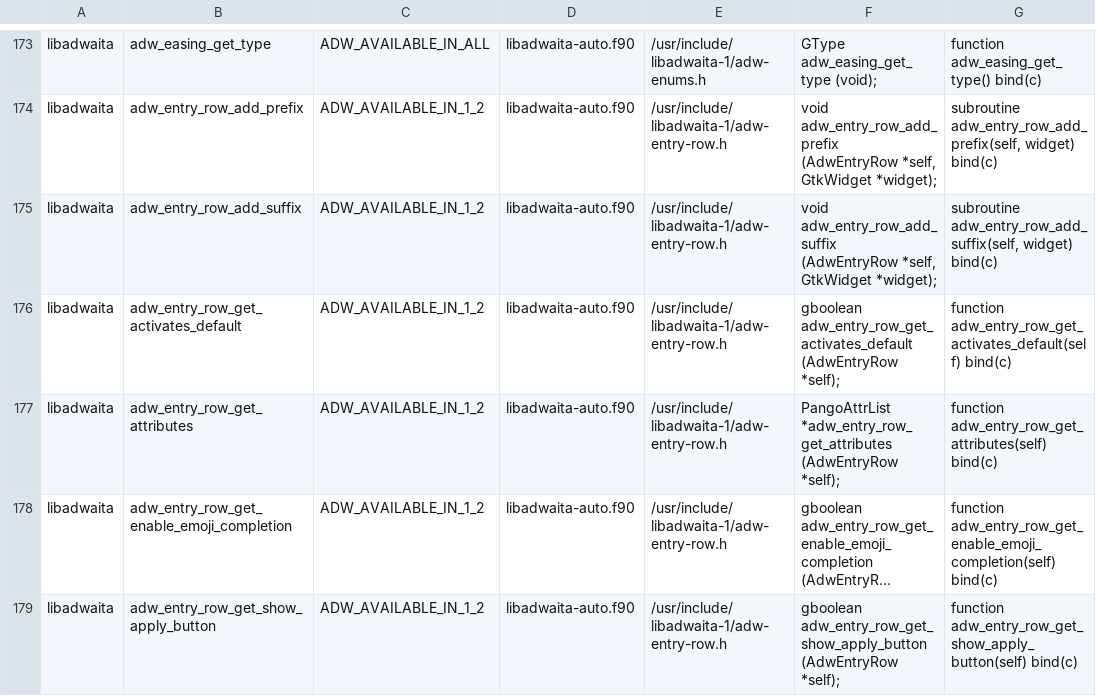
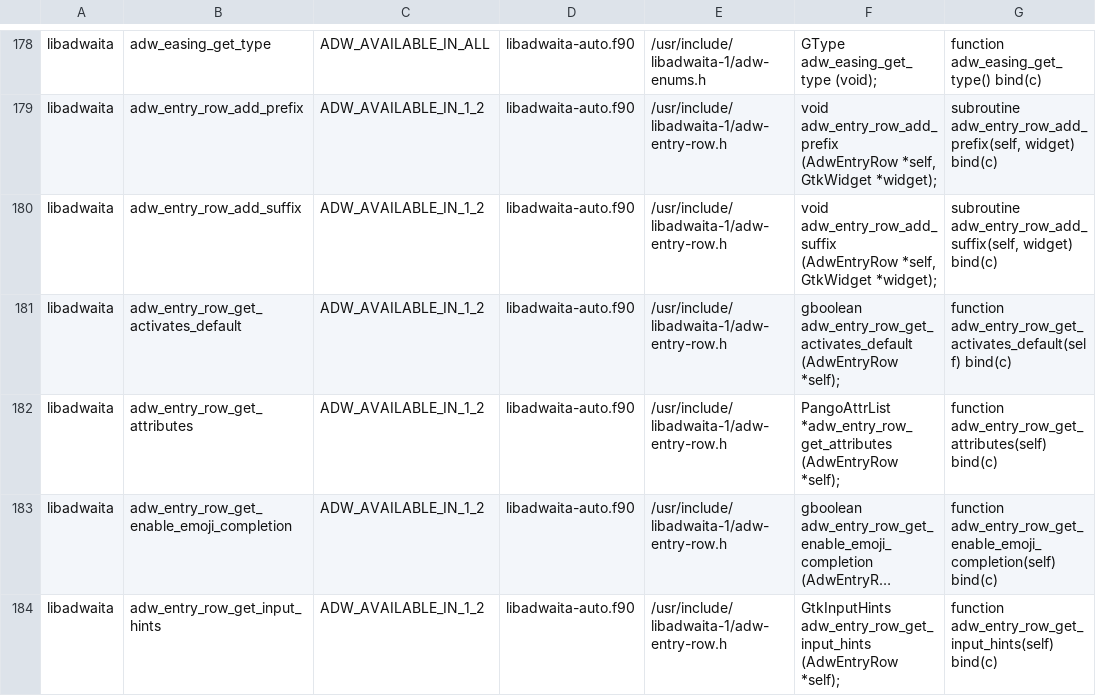
Before and after one commit to vmagnin/experimental_interfaces, a CSV file: src/libadwaita/interfaces_index.csv, drawn as a sheet; only a part is shown, gaps mark what is left out; the shorter side is filled out with more unchanged rows; long unchanged cells end in …; the diff covers the shown part only; the diff names each change by its address in the sheet, - before the commit and + after, or states it on an @@ line.

Commit message:
libadwaita: more interfaces

```diff
--- a/src/libadwaita/interfaces_index.csv
+++ b/src/libadwaita/interfaces_index.csv
+row 184: libadwaita | adw_entry_row_get_input_hints | ADW_AVAILABLE_IN_1_2 | libadwaita-auto.f90 | /usr/include/libadwaita-1/adw-entry-row.h | GtkInputHints adw_entry_row_get_input_hints (AdwEntryRow *self); | function adw_entry_row_get_input_hints(self) bind(c)
```
Also changed, not shown: 15 added rows elsewhere in this file, src/libadwaita/cfwrapper-errors.csv, 4 other files.
